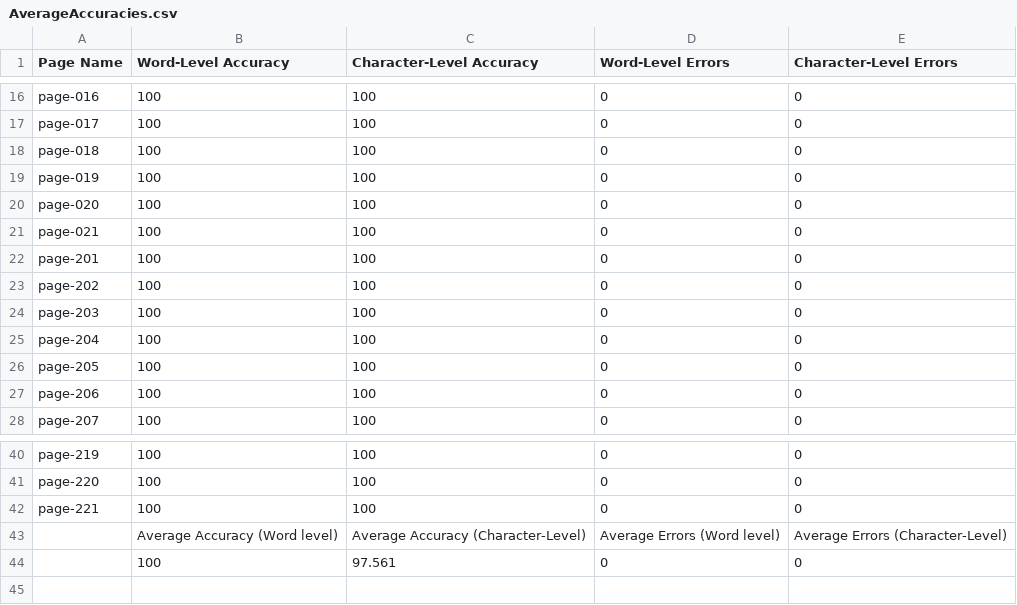
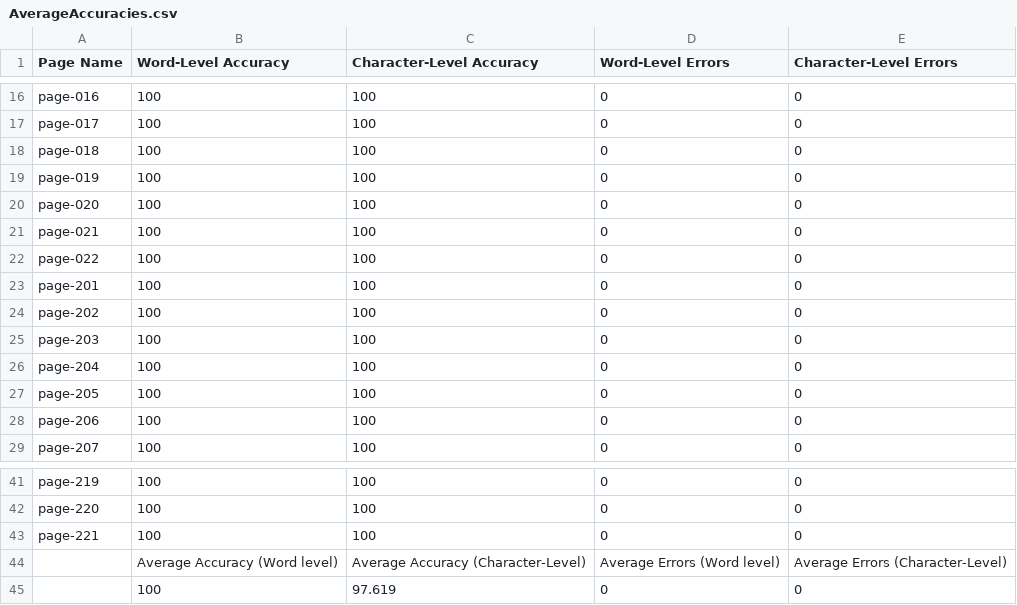
Before and after one commit to TeamOCR-IITB/Vmsnb-mm, a CSV file: Comments/AverageAccuracies.csv, drawn as a sheet; only a part is shown, gaps mark what is left out.

```diff
--- a/Comments/AverageAccuracies.csv
+++ b/Comments/AverageAccuracies.csv
@@ -21,2 +21,3 @@ page-020,100,100,0,0
 page-021,100,100,0,0
+page-022,100,100,0,0
 page-201,100,100,0,0
@@ -43,2 +44,2 @@ page-221,100,100,0,0
  ,Average Accuracy (Word level),Average Accuracy (Character-Level),Average Errors (Word level),Average Errors (Character-Level),
- ,100,97.561,0,0
+ ,100,97.619,0,0
```
Also changed, not shown: Vmsnb-mm_logs.csv, 29 other files.
